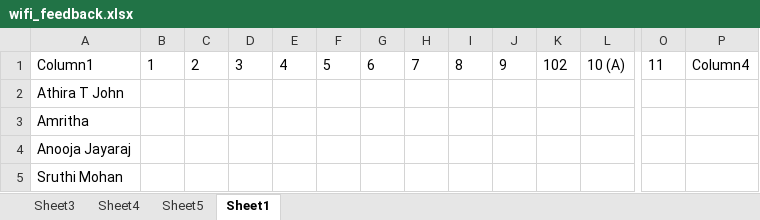
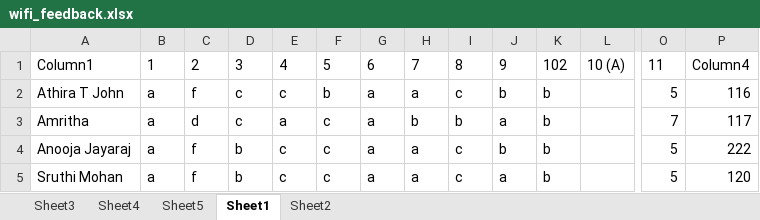
Before and after one commit to toAtulArora/IISER_repo, an Excel workbook: MS11/wifi_feedback.xlsx, sheet Sheet1, drawn as a sheet; only a part is shown, gaps mark what is left out; values as stored, in another font and other column widths than the file's, no borders; table styles not drawn; the diff covers the shown part only; the diff names each change by its address in the sheet, - before the commit and + after, or states it on an @@ line.

```diff
--- a/MS11/wifi_feedback.xlsx (sheet Sheet1)
+++ b/MS11/wifi_feedback.xlsx (sheet Sheet1)
+sheet tab: Sheet2
-B2:B5: (empty)
+B2:B5: a
-C2: (empty)
+C2: f
-D2:D3: (empty)
+D2:D3: c
-E2: (empty)
+E2: c
-F2: (empty)
+F2: b
-G2:G5: (empty)
+G2:G5: a
-H2: (empty)
+H2: a
-I2: (empty)
+I2: c
-J2: (empty)
+J2: b
-K2:K5: (empty)
+K2:K5: b
-O2: (empty)
+O2: 5
-P2: (empty)
+P2: 116
-C3: (empty)
+C3: d
-E3: (empty)
+E3: a
-F3:F5: (empty)
+F3:F5: c
-H3: (empty)
+H3: b
-I3: (empty)
+I3: b
-J3: (empty)
+J3: a
-O3: (empty)
+O3: 7
-P3: (empty)
+P3: 117
-C4:C5: (empty)
+C4:C5: f
-D4:D5: (empty)
+D4:D5: b
-E4:E5: (empty)
+E4:E5: c
-H4:H5: (empty)
+H4:H5: a
-I4:I5: (empty)
+I4:I5: c
-J4: (empty)
+J4: b
-O4:O5: (empty)
+O4:O5: 5
-P4: (empty)
+P4: 222
-J5: (empty)
+J5: a
-P5: (empty)
+P5: 120
```
Also changed, not shown: 412 edited cells elsewhere in this sheet, 11 other files.
